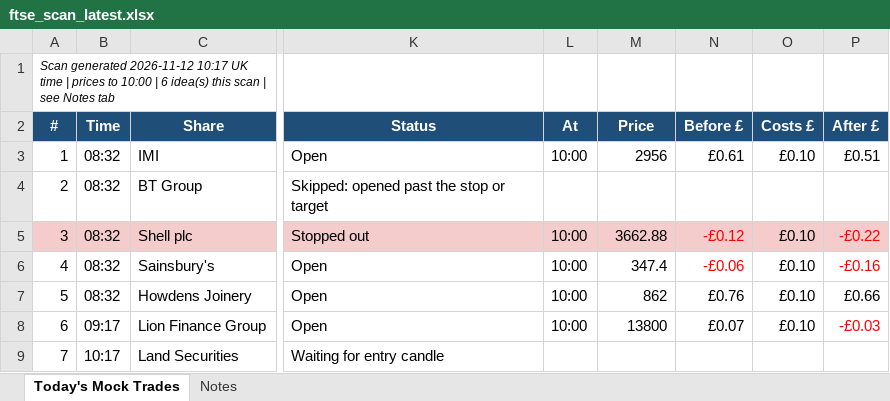
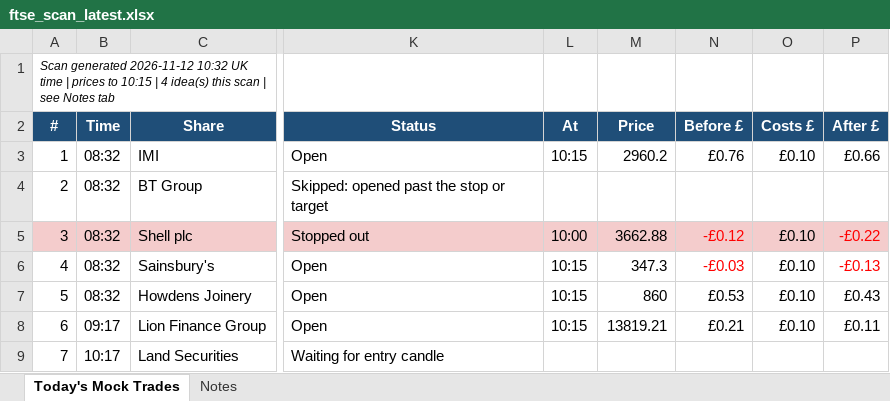
Before and after one commit to philwright210458-blip/ftse-trader, an Excel workbook: ftse_scan_latest.xlsx, sheet Today's Mock Trades, drawn as a sheet; only a part is shown, gaps mark what is left out; values as stored, in another font and other column widths than the file's, no borders; the diff names each change by its address in the sheet, - before the commit and + after, or states it on an @@ line.

```diff
--- a/ftse_scan_latest.xlsx (sheet Today's Mock Trades)
+++ b/ftse_scan_latest.xlsx (sheet Today's Mock Trades)
-A1 (#): …generated 2026-11-12 10:17 UK time | prices to 10:00 | 6 idea(s) this…
+A1 (#): …generated 2026-11-12 10:32 UK time | prices to 10:15 | 4 idea(s) this…
-L3 (At): 10:00
+L3 (At): 10:15
-M3 (Price): 2956
+M3 (Price): 2960.2
-N3 (Before £): £0.61
+N3 (Before £): £0.76
-P3 (After £): £0.51
+P3 (After £): £0.66
-L6:L8 (At): 10:00
+L6:L8 (At): 10:15
-M6 (Price): 347.4
+M6 (Price): 347.3
-N6 (Before £): -£0.06
+N6 (Before £): -£0.03
-P6 (After £): -£0.16
+P6 (After £): -£0.13
-M7 (Price): 862
+M7 (Price): 860
-N7 (Before £): £0.76
+N7 (Before £): £0.53
-P7 (After £): £0.66
+P7 (After £): £0.43
-M8 (Price): 13800
+M8 (Price): 13819.21
-N8 (Before £): £0.07
+N8 (Before £): £0.21
-P8 (After £): -£0.03
+P8 (After £): £0.11
-P8 text colour: #FF0000
+P8 text colour: black
```
Also changed, not shown: 2 other files.
